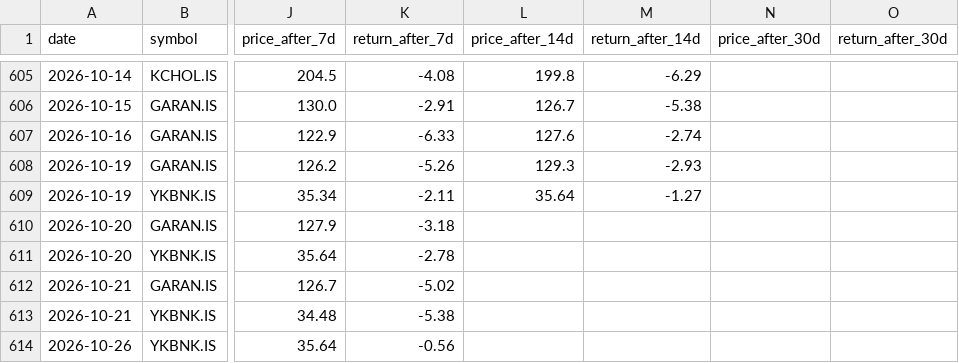
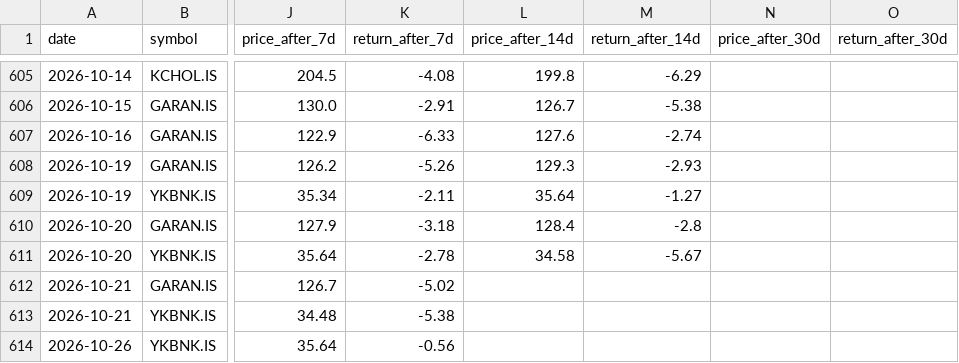
Before and after one commit to semreerol/BistTraderBot, a CSV file: data/signals_history.csv, drawn as a sheet; only a part is shown, gaps mark what is left out; the diff names each change by its address in the sheet, - before the commit and + after, or states it on an @@ line.

```diff
--- a/data/signals_history.csv
+++ b/data/signals_history.csv
-L610 (price_after_14d): (empty)
+L610 (price_after_14d): 128.4
-M610 (return_after_14d): (empty)
+M610 (return_after_14d): -2.8
-L611 (price_after_14d): (empty)
+L611 (price_after_14d): 34.58
-M611 (return_after_14d): (empty)
+M611 (return_after_14d): -5.67
```
